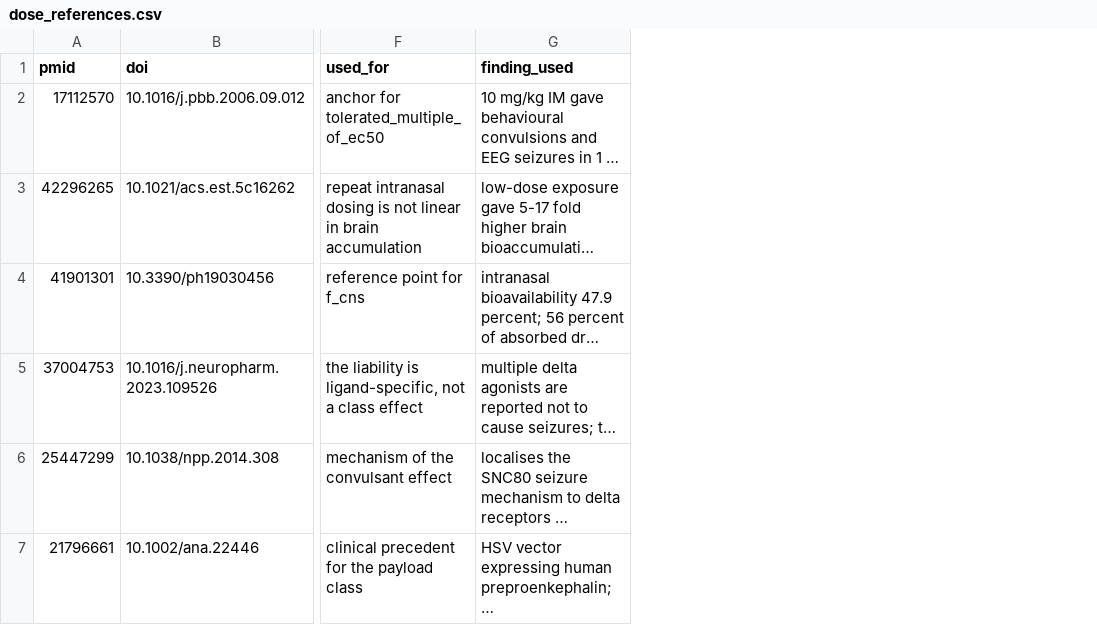
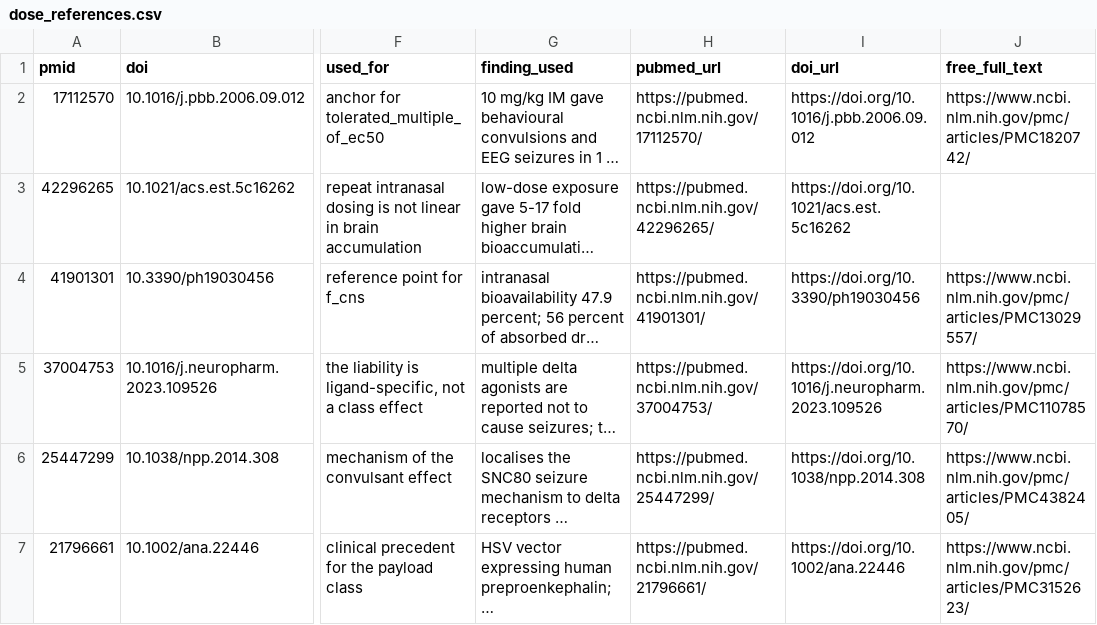
Before and after one commit to iGEM-Patras/dry-lab-modelling, a CSV file: 12_dose_model/dose_references.csv, drawn as a sheet; only a part is shown, gaps mark what is left out; long unchanged cells end in …; the diff names each change by its address in the sheet, - before the commit and + after, or states it on an @@ line.

Commit message:
References: add resolvable links, replace an unobtainable citation
REFERENCES.md lists all 24 references used by the dose model, the abuse-
deterrence design and the delta-seizure document, each with a PubMed link, a
DOI link and a free-full-text link where one exists (15 of 24). Every record
came from NCBI E-utilities and every DOI was validated against Crossref.

PMID 7724644 is withdrawn and replaced. It is a chapter in Prog Clin Biol Res,
a book series: no DOI, no PMC, no abstract in PubMed, and not retrievable. The
claim it supported - that proenkephalin transcription is CREB-dependent - is now
carried by three verifiable, mostly free sources: PMID 3020428 (the enkephalin
gene's founding cAMP-inducible DNA element, Nature 1986), PMID 8346209 (CREB
binds the proenkephalin enhancer in rat striatum in vivo, PNAS 1993, PMC47064)
and PMID 10386963 (activation requires CREB phosphorylation at Ser-133).

dose_references.csv gains pubmed_url, doi_url and free_full_text columns.

```diff
--- a/12_dose_model/dose_references.csv
+++ b/12_dose_model/dose_references.csv
+column H (pubmed_url), rows 2-7: https://pubmed.ncbi.nlm.nih.gov/17112570/ | https://pubmed.ncbi.nlm.nih.gov/42296265/ | https://pubmed.ncbi.nlm.nih.gov/41901301/ | https://pubmed.ncbi.nlm.nih.gov/37004753/ | https://pubmed.ncbi.nlm.nih.gov/25447299/ | https://pubmed.ncbi.nlm.nih.gov/21796661/
+column I (doi_url), rows 2-7: https://doi.org/10.1016/j.pbb.2006.09.012 | https://doi.org/10.1021/acs.est.5c16262 | https://doi.org/10.3390/ph19030456 | https://doi.org/10.1016/j.neuropharm.2023.109526 | https://doi.org/10.1038/npp.2014.308 | https://doi.org/10.1002/ana.22446
+column J (free_full_text), rows 2-7: https://www.ncbi.nlm.nih.gov/pmc/articles/PMC1820742/ |  | https://www.ncbi.nlm.nih.gov/pmc/articles/PMC13029557/ | https://www.ncbi.nlm.nih.gov/pmc/articles/PMC11078570/ | https://www.ncbi.nlm.nih.gov/pmc/articles/PMC4382405/ | https://www.ncbi.nlm.nih.gov/pmc/articles/PMC3152623/
```
Also changed, not shown: 3 other files.
